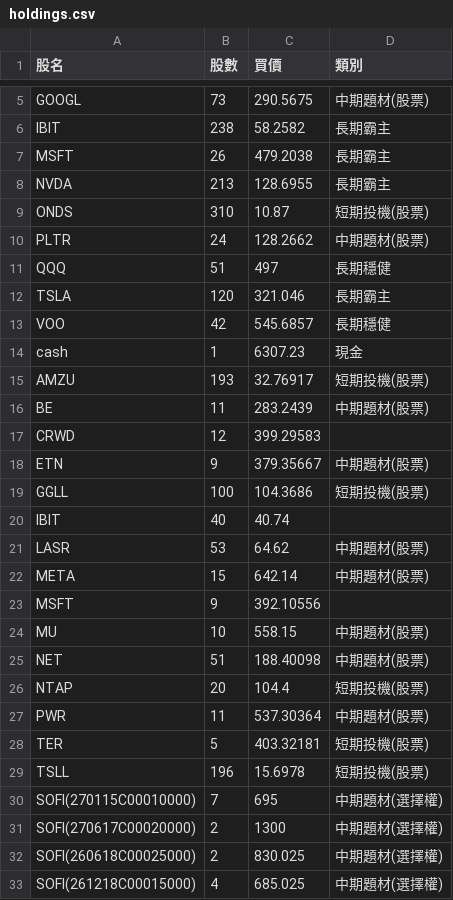
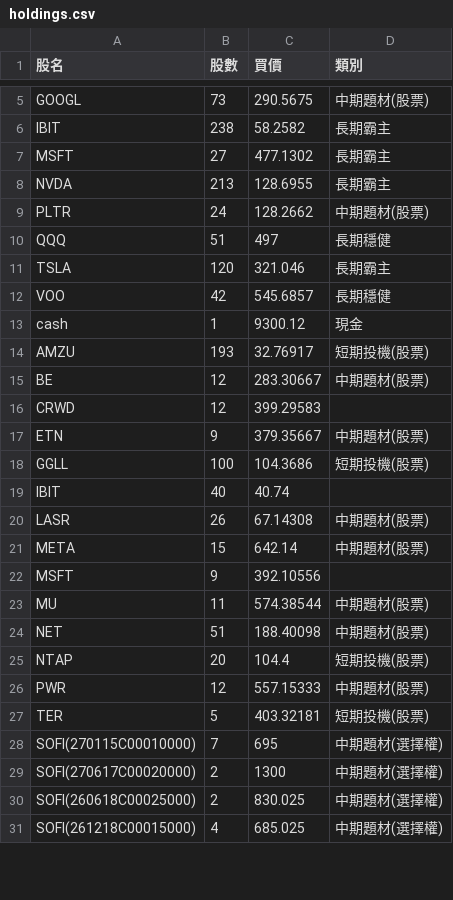
Before and after one commit to chunchih428/StockAssistant, a CSV file: config/holdings.csv, drawn as a sheet; only a part is shown, gaps mark what is left out; the diff covers the shown part only.

```diff
--- a/config/holdings.csv
+++ b/config/holdings.csv
@@ -6,5 +6,4 @@ GOOGL,73,290.5675,中期題材(股票)
 IBIT,238,58.2582,長期霸主
-MSFT,26,479.2038,長期霸主
+MSFT,27,477.1302,長期霸主
 NVDA,213,128.6955,長期霸主
-ONDS,310,10.87,短期投機(股票)
 PLTR,24,128.2662,中期題材(股票)
@@ -13,5 +12,5 @@ TSLA,120,321.046,長期霸主
 VOO,42,545.6857,長期穩健
-cash,1,6307.23,現金
+cash,1,9300.12,現金
 AMZU,193,32.76917,短期投機(股票)
-BE,11,283.2439,中期題材(股票)
+BE,12,283.30667,中期題材(股票)
 CRWD,12,399.29583,
@@ -20,11 +19,10 @@ GGLL,100,104.3686,短期投機(股票)
 IBIT,40,40.74,
-LASR,53,64.62,中期題材(股票)
+LASR,26,67.14308,中期題材(股票)
 META,15,642.14,中期題材(股票)
 MSFT,9,392.10556,
-MU,10,558.15,中期題材(股票)
+MU,11,574.38544,中期題材(股票)
 NET,51,188.40098,中期題材(股票)
 NTAP,20,104.4,短期投機(股票)
-PWR,11,537.30364,中期題材(股票)
+PWR,12,557.15333,中期題材(股票)
 TER,5,403.32181,短期投機(股票)
-TSLL,196,15.6978,短期投機(股票)
 SOFI(270115C00010000),7,695,中期題材(選擇權)
```
Also changed, not shown: 1 edited cell elsewhere in this file, 1 other file.
